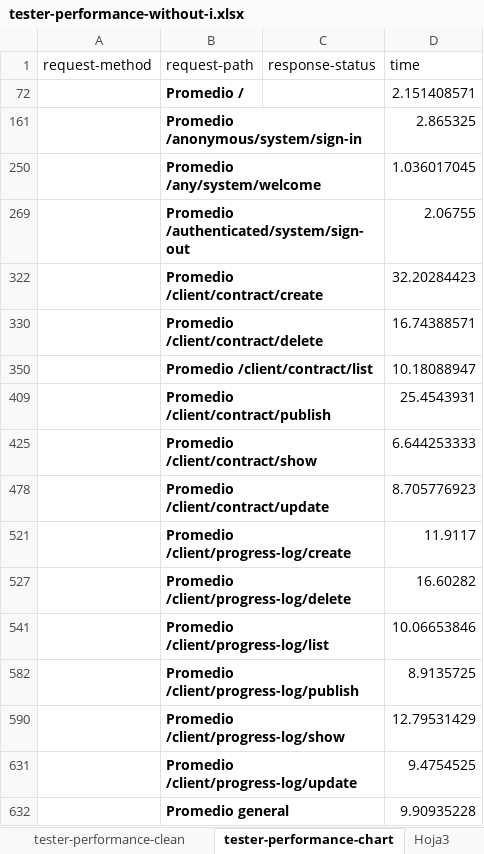
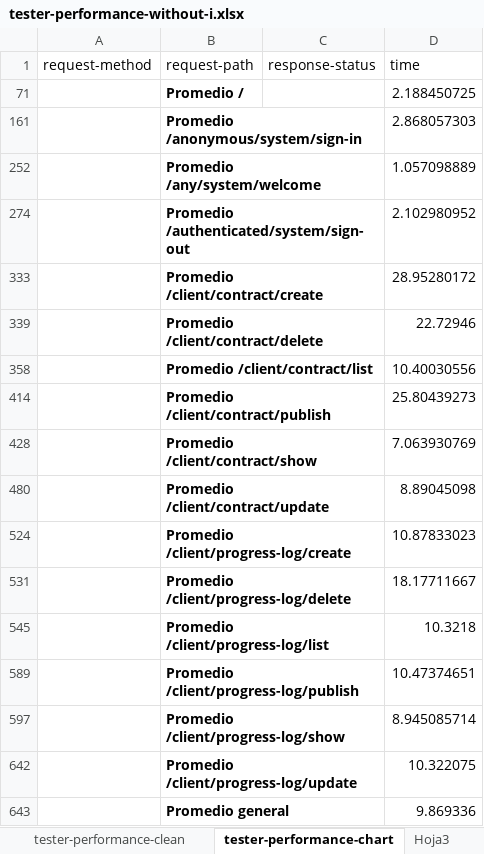
Before and after one commit to alvaroChico2408/Acme-SF-D04, an Excel workbook: reports/Deliverable 4/Student #2/tester-performance-without-i.xlsx, sheet tester-performance-chart, drawn as a sheet; values as stored, in another font and other column widths than the file's, no borders; charts and pictures not drawn; addresses are those after the commit; the diff names each change by its address in the sheet, - before the commit and + after, or states it on an @@ line.

```diff
--- a/reports/Deliverable 4/Student #2/tester-performance-without-i.xlsx (sheet tester-performance-chart)
+++ b/reports/Deliverable 4/Student #2/tester-performance-without-i.xlsx (sheet tester-performance-chart)
-D71 (time): 2.151408571
+D71 (time): 2.188450725
-D161 (time): 2.865325
+D161 (time): 2.868057303
-D252 (time): 1.036017045
+D252 (time): 1.057098889
-D274 (time): 2.06755
+D274 (time): 2.102980952
-D333 (time): 32.20284423
+D333 (time): 28.95280172
-D339 (time): 16.74388571
+D339 (time): 22.72946
-D358 (time): 10.18088947
+D358 (time): 10.40030556
-D414 (time): 25.4543931
+D414 (time): 25.80439273
-D428 (time): 6.644253333
+D428 (time): 7.063930769
-D480 (time): 8.705776923
+D480 (time): 8.89045098
-D524 (time): 11.9117
+D524 (time): 10.87833023
-D531 (time): 16.60282
+D531 (time): 18.17711667
-D545 (time): 10.06653846
+D545 (time): 10.3218
-D589 (time): 8.9135725
+D589 (time): 10.47374651
-D597 (time): 12.79531429
+D597 (time): 8.945085714
-D642 (time): 9.4754525
+D642 (time): 10.322075
-D643 (time): 9.90935228
+D643 (time): 9.869336
```
Also changed, not shown: sheet tester-performance, sheet tester-performance-clean, sheet Hoja3, hidden cells, charts or pictures, reports/Deliverable 4/Student #2/tester-performance-with-i.xlsx, reports/Deliverable 4/Student #2/z-test.xlsx, 32 other files.
